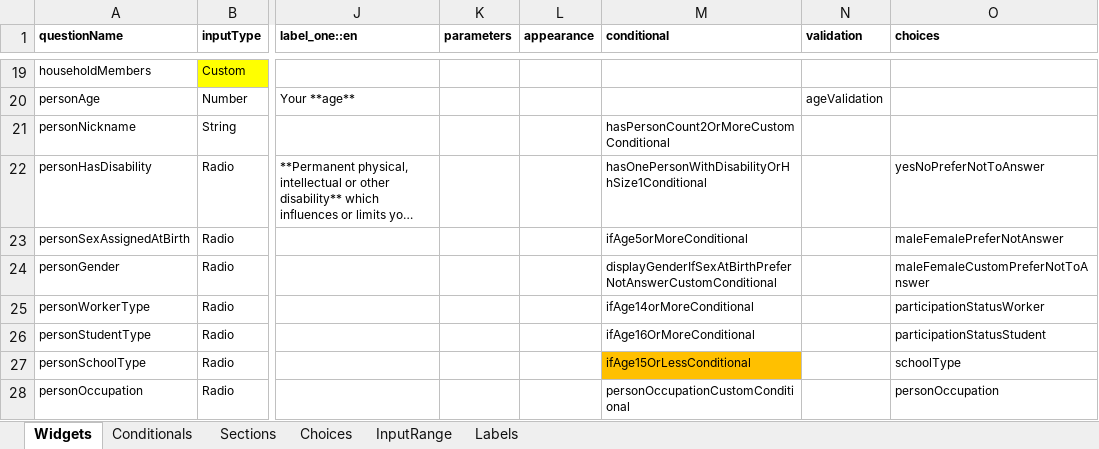
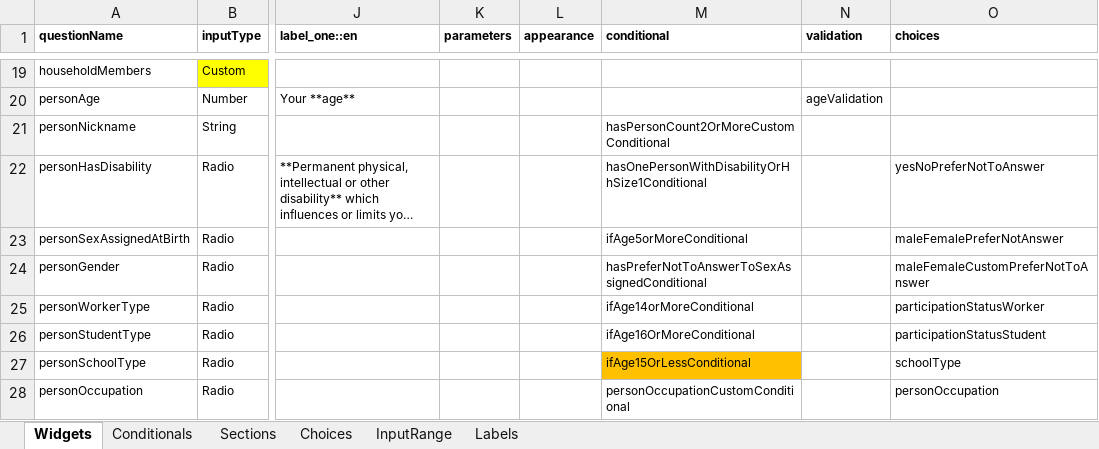
Before and after one commit to chairemobilite/od_nationale_quebec, an Excel workbook: survey/references/OD_nationale_quebec_2025.xlsx, sheet Widgets, drawn as a sheet; only a part is shown, gaps mark what is left out; long unchanged cells end in …; values as stored, in another font and other column widths than the file's, no borders; charts and pictures and conditional formats not drawn; the diff names each change by its address in the sheet, - before the commit and + after, or states it on an @@ line.

Commit message:
Conditional: Update the conditional for gender question.
Fix: #166
Use 'yarn generateSurvey'.

```diff
--- a/survey/references/OD_nationale_quebec_2025.xlsx (sheet Widgets)
+++ b/survey/references/OD_nationale_quebec_2025.xlsx (sheet Widgets)
-M24 (conditional): displayGenderIfSexAtBirthPreferNotAnswerCustomConditional
+M24 (conditional): hasPreferNotToAnswerToSexAssignedConditional
```
Also changed, not shown: sheet Conditionals, 7 other files.
